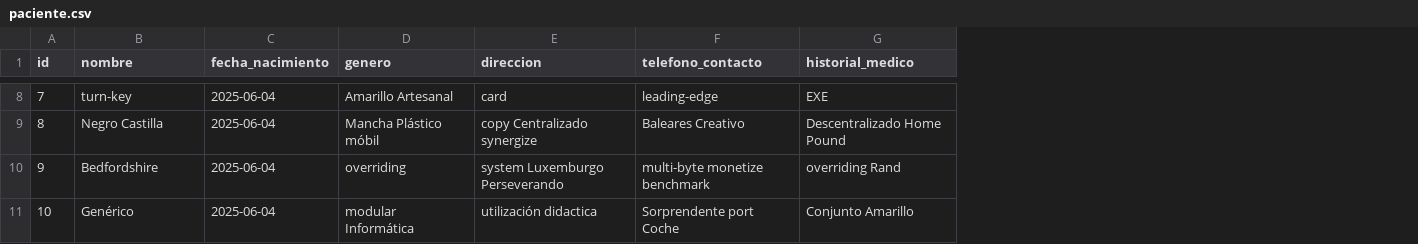
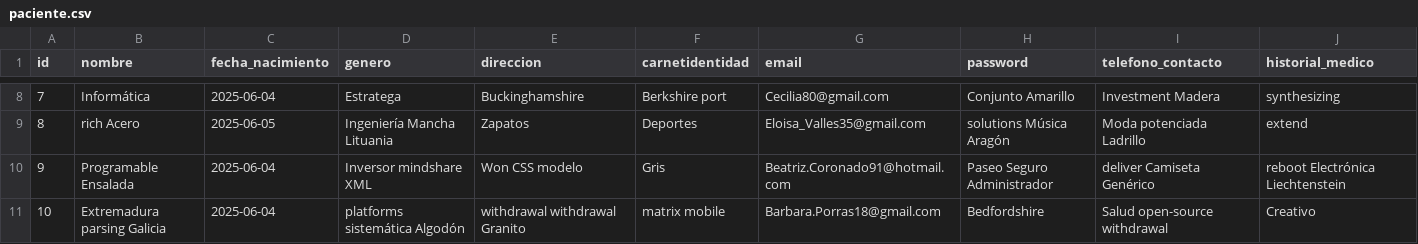
Before and after one commit to timy777/historiaclinica, a CSV file: src/main/resources/config/liquibase/fake-data/paciente.csv, drawn as a sheet; only a part is shown, gaps mark what is left out; addresses are those after the commit; the diff covers the shown part only; the diff names each change by its address in the sheet, - before the commit and + after, or states it on an @@ line.

Commit message:
cambios paciente email y password

```diff
--- a/src/main/resources/config/liquibase/fake-data/paciente.csv
+++ b/src/main/resources/config/liquibase/fake-data/paciente.csv
+column F (carnetidentidad), rows 8-11: Berkshire port | Deportes | Gris | matrix mobile
+column G (email), rows 8-11: Cecilia80@gmail.com | Eloisa_Valles35@gmail.com | Beatriz.Coronado91@hotmail.com | Barbara.Porras18@gmail.com
+column H (password), rows 8-11: Conjunto Amarillo | solutions Música Aragón | Paseo Seguro Administrador | Bedfordshire
-B8 (nombre): turn-key
+B8 (nombre): Informática
-D8 (genero): Amarillo Artesanal
+D8 (genero): Estratega
-E8 (direccion): card
+E8 (direccion): Buckinghamshire
-I8 (telefono_contacto): leading-edge
+I8 (telefono_contacto): Investment Madera
-J8 (historial_medico): EXE
+J8 (historial_medico): synthesizing
-B9 (nombre): Negro Castilla
+B9 (nombre): rich Acero
-C9 (fecha_nacimiento): 2025-06-04
+C9 (fecha_nacimiento): 2025-06-05
-D9 (genero): Mancha Plástico móbil
+D9 (genero): Ingeniería Mancha Lituania
-E9 (direccion): copy Centralizado synergize
+E9 (direccion): Zapatos
-I9 (telefono_contacto): Baleares Creativo
+I9 (telefono_contacto): Moda potenciada Ladrillo
-J9 (historial_medico): Descentralizado Home Pound
+J9 (historial_medico): extend
-B10 (nombre): Bedfordshire
+B10 (nombre): Programable Ensalada
-D10 (genero): overriding
+D10 (genero): Inversor mindshare XML
-E10 (direccion): system Luxemburgo Perseverando
+E10 (direccion): Won CSS modelo
-I10 (telefono_contacto): multi-byte monetize benchmark
+I10 (telefono_contacto): deliver Camiseta Genérico
-J10 (historial_medico): overriding Rand
+J10 (historial_medico): reboot Electrónica Liechtenstein
-B11 (nombre): Genérico
+B11 (nombre): Extremadura parsing Galicia
-D11 (genero): modular Informática
+D11 (genero): platforms sistemática Algodón
-E11 (direccion): utilización didactica
+E11 (direccion): withdrawal withdrawal Granito
-I11 (telefono_contacto): Sorprendente port Coche
+I11 (telefono_contacto): Salud open-source withdrawal
-J11 (historial_medico): Conjunto Amarillo
+J11 (historial_medico): Creativo
```
Also changed, not shown: 27 edited cells elsewhere in this file, 15 other files.
